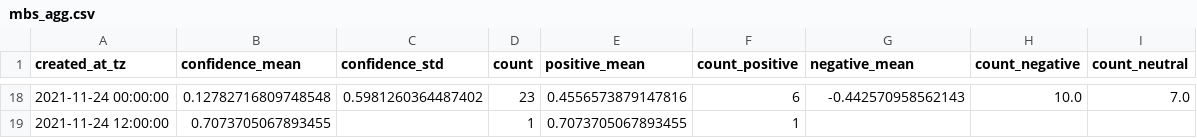
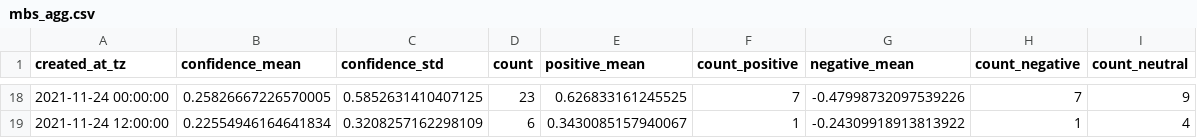
Before and after one commit to megnergit/MunichBusService_Streamlit_S1, a CSV file: data/mbs_agg.csv, drawn as a sheet; only a part is shown, gaps mark what is left out; the diff covers the shown part only.

```diff
--- a/data/mbs_agg.csv
+++ b/data/mbs_agg.csv
@@ -18,2 +18,2 @@ created_at_tz,confidence_mean,confidence_std,count,positive_mean,count_positive,
-2021-11-24 00:00:00,0.12782716809748548,0.5981260364487402,23,0.4556573879147816,6,-0.442570958562143,10.0,7.0
-2021-11-24 12:00:00,0.7073705067893455,,1,0.7073705067893455,1,,,
+2021-11-24 00:00:00,0.25826667226570005,0.5852631410407125,23,0.626833161245525,7,-0.47998732097539226,7,9
+2021-11-24 12:00:00,0.22554946164641834,0.3208257162298109,6,0.3430085157940067,1,-0.24309918913813922,1,4
```
Also changed, not shown: 110 edited cells elsewhere in this file, data/mbs_geo.csv, data/mbs_kex.csv, 5 other files.
